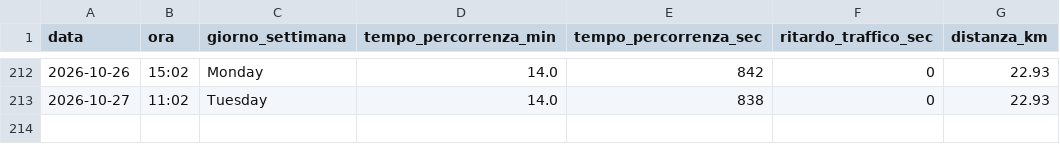
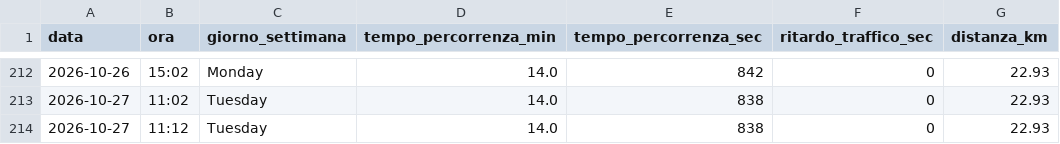
Before and after one commit to carlethegame/traffic-monitor, a CSV file: data/traffic_log.csv, drawn as a sheet; only a part is shown, gaps mark what is left out; the diff names each change by its address in the sheet, - before the commit and + after, or states it on an @@ line.

```diff
--- a/data/traffic_log.csv
+++ b/data/traffic_log.csv
+row 214: 2026-10-27 | 11:12 | Tuesday | 14.0 | 838 | 0 | 22.93
```
